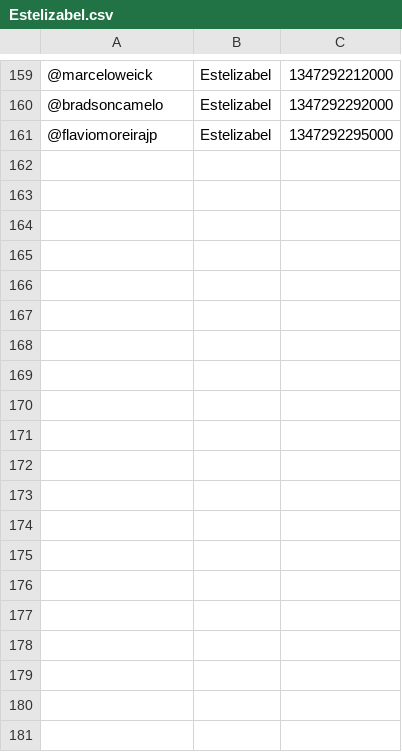
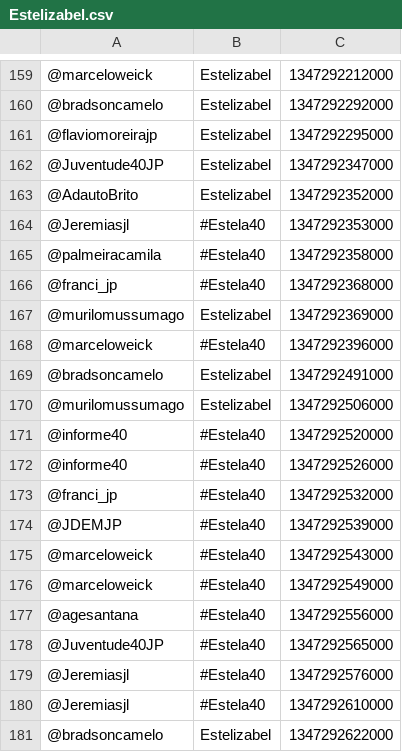
Before and after one commit to moacirlmjr/appsna, a CSV file: appSNAElection/Estelizabel.csv, drawn as a sheet; only a part is shown, gaps mark what is left out; the diff names each change by its address in the sheet, - before the commit and + after, or states it on an @@ line.

```diff
--- a/appSNAElection/Estelizabel.csv
+++ b/appSNAElection/Estelizabel.csv
+row 162: @Juventude40JP | Estelizabel | 1347292347000
+row 163: @AdautoBrito | Estelizabel | 1347292352000
+row 164: @Jeremiasjl | #Estela40 | 1347292353000
+row 165: @palmeiracamila | #Estela40 | 1347292358000
+row 166: @franci_jp | #Estela40 | 1347292368000
+row 167: @murilomussumago | Estelizabel | 1347292369000
+row 168: @marceloweick | #Estela40 | 1347292396000
+row 169: @bradsoncamelo | Estelizabel | 1347292491000
+row 170: @murilomussumago | Estelizabel | 1347292506000
+row 171: @informe40 | #Estela40 | 1347292520000
+row 172: @informe40 | #Estela40 | 1347292526000
+row 173: @franci_jp | #Estela40 | 1347292532000
+row 174: @JDEMJP | #Estela40 | 1347292539000
+row 175: @marceloweick | #Estela40 | 1347292543000
+row 176: @marceloweick | #Estela40 | 1347292549000
+row 177: @agesantana | #Estela40 | 1347292556000
+row 178: @Juventude40JP | #Estela40 | 1347292565000
+row 179: @Jeremiasjl | #Estela40 | 1347292576000
+row 180: @Jeremiasjl | #Estela40 | 1347292610000
+row 181: @bradsoncamelo | Estelizabel | 1347292622000
```
Also changed, not shown: appSNAElection/Luciano_Cartaxo.csv, appSNAElection/cicerolucena.csv, 1 other file.
